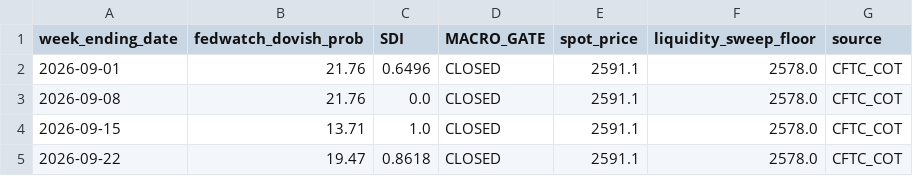
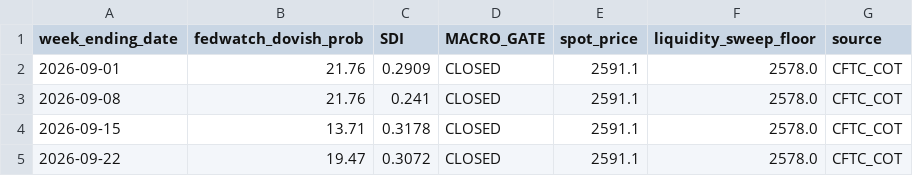
Before and after one commit to daveok16-arch/intelligent-system-XAU-USD, a CSV file: data/macro_intelligence_repository.csv, drawn as a sheet.

```diff
--- a/data/macro_intelligence_repository.csv
+++ b/data/macro_intelligence_repository.csv
@@ -1,5 +1,5 @@
 week_ending_date,fedwatch_dovish_prob,SDI,MACRO_GATE,spot_price,liquidity_sweep_floor,source
-2026-09-01,21.76,0.6496,CLOSED,2591.1,2578.0,CFTC_COT
-2026-09-08,21.76,0.0,CLOSED,2591.1,2578.0,CFTC_COT
-2026-09-15,13.71,1.0,CLOSED,2591.1,2578.0,CFTC_COT
-2026-09-22,19.47,0.8618,CLOSED,2591.1,2578.0,CFTC_COT
+2026-09-01,21.76,0.2909,CLOSED,2591.1,2578.0,CFTC_COT
+2026-09-08,21.76,0.241,CLOSED,2591.1,2578.0,CFTC_COT
+2026-09-15,13.71,0.3178,CLOSED,2591.1,2578.0,CFTC_COT
+2026-09-22,19.47,0.3072,CLOSED,2591.1,2578.0,CFTC_COT
```
Also changed, not shown: 3 other files.
